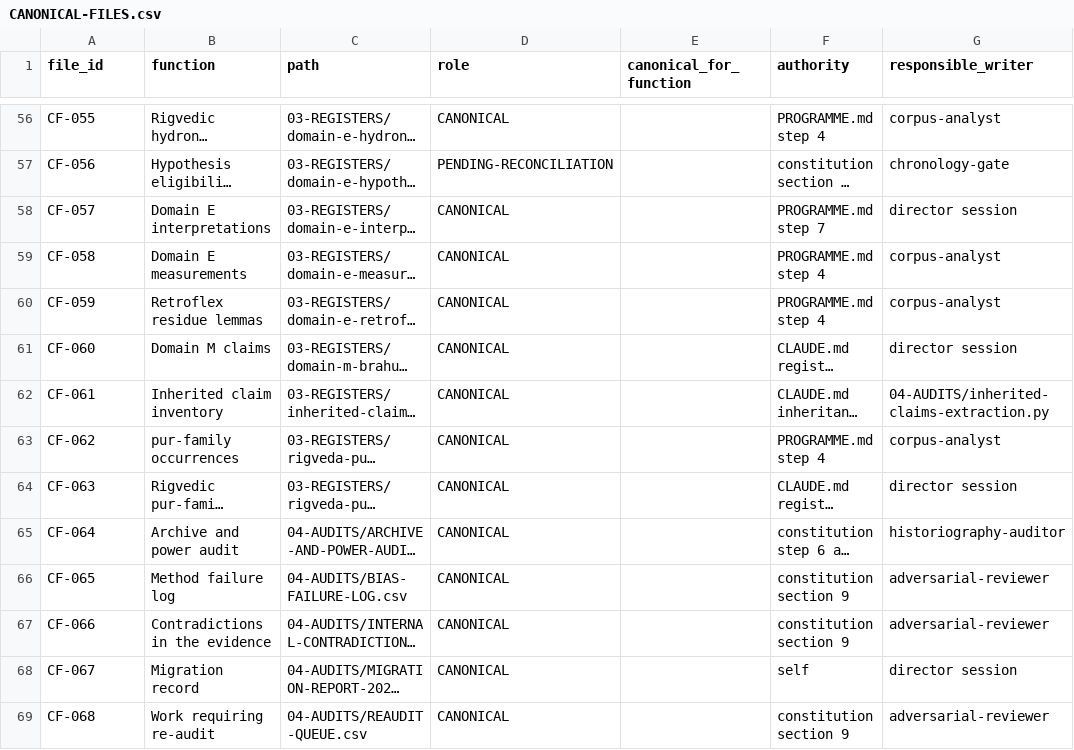
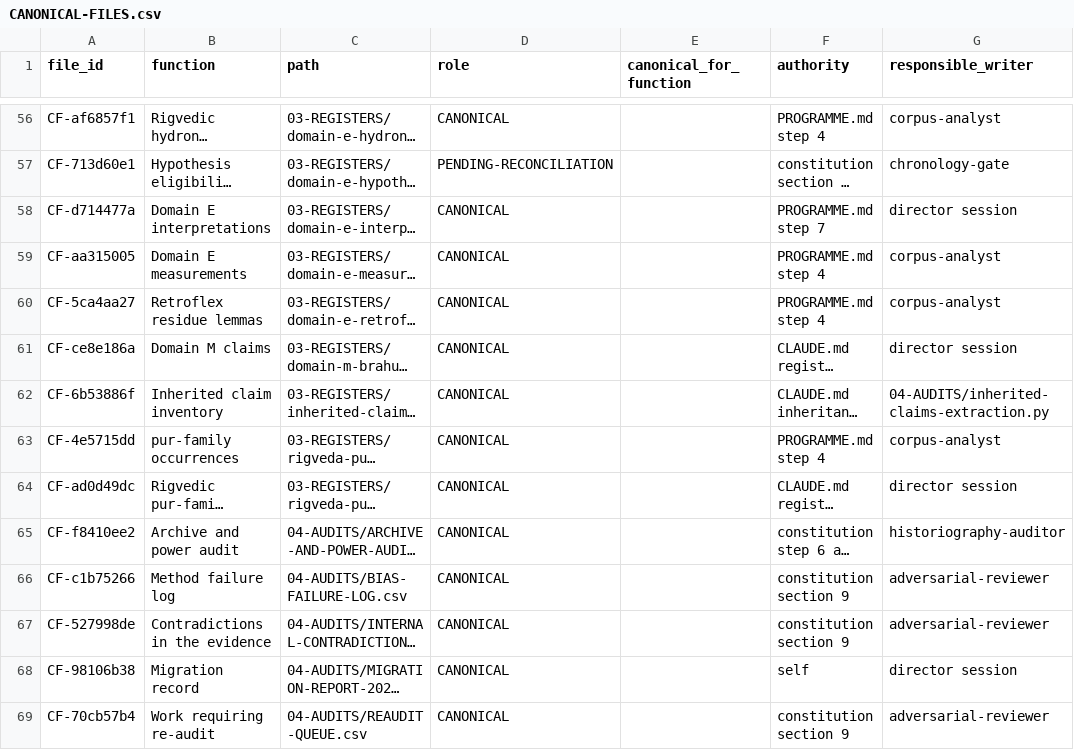
Before and after one commit to melakeela/research, a CSV file: 00-CONTROLLER/CANONICAL-FILES.csv, drawn as a sheet; only a part is shown, gaps mark what is left out; long unchanged cells end in …; the diff covers the shown part only; the diff names each change by its address in the sheet, - before the commit and + after, or states it on an @@ line.

```diff
--- a/00-CONTROLLER/CANONICAL-FILES.csv
+++ b/00-CONTROLLER/CANONICAL-FILES.csv
-A56 (file_id): CF-055
+A56 (file_id): CF-af6857f1
-A57 (file_id): CF-056
+A57 (file_id): CF-713d60e1
-A58 (file_id): CF-057
+A58 (file_id): CF-d714477a
-A59 (file_id): CF-058
+A59 (file_id): CF-aa315005
-A60 (file_id): CF-059
+A60 (file_id): CF-5ca4aa27
-A61 (file_id): CF-060
+A61 (file_id): CF-ce8e186a
-A62 (file_id): CF-061
+A62 (file_id): CF-6b53886f
-A63 (file_id): CF-062
+A63 (file_id): CF-4e5715dd
-A64 (file_id): CF-063
+A64 (file_id): CF-ad0d49dc
-A65 (file_id): CF-064
+A65 (file_id): CF-f8410ee2
-A66 (file_id): CF-065
+A66 (file_id): CF-c1b75266
-A67 (file_id): CF-066
+A67 (file_id): CF-527998de
-A68 (file_id): CF-067
+A68 (file_id): CF-98106b38
-A69 (file_id): CF-068
+A69 (file_id): CF-70cb57b4
```
Also changed, not shown: 105 edited cells elsewhere in this file, 00-CONTROLLER/PATH-MIGRATION.csv, 04-AUDITS/REAUDIT-QUEUE.csv, 3 other files.
